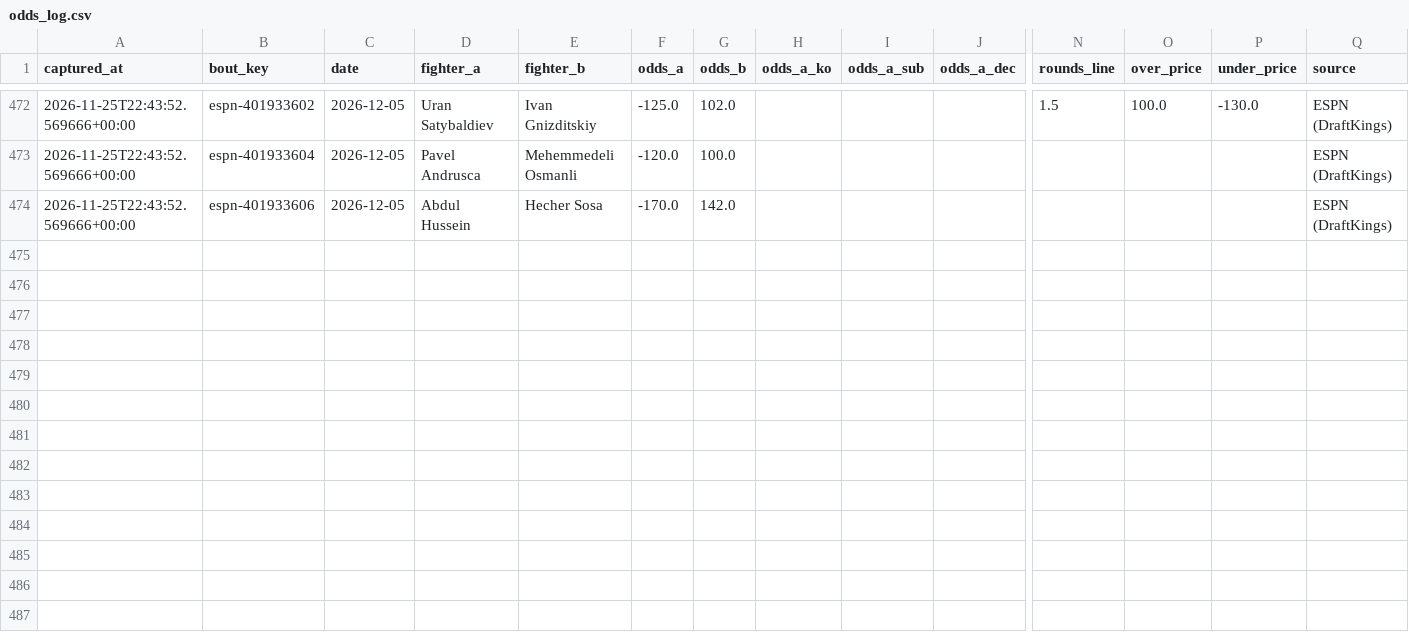
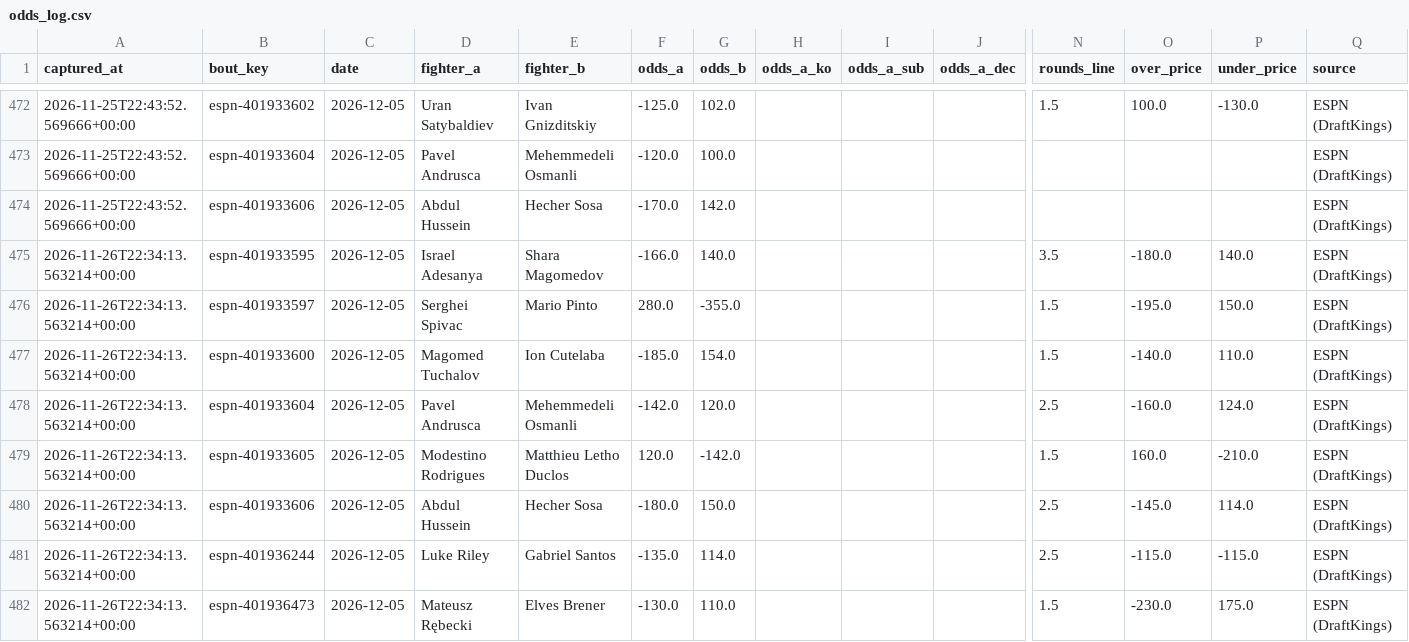
Before and after one commit to AramyJFerrent/AramyJFerrent, a CSV file: UFCFightPredictor/data/odds_log.csv, drawn as a sheet; only a part is shown, gaps mark what is left out; rows hold the shown columns only; the diff names each change by its address in the sheet, - before the commit and + after, or states it on an @@ line.

```diff
--- a/UFCFightPredictor/data/odds_log.csv
+++ b/UFCFightPredictor/data/odds_log.csv
+row 475: 2026-11-26T22:34:13.563214+00:00 | espn-401933595 | 2026-12-05 | Israel Adesanya | Shara Magomedov | -166.0 | 140.0 |  |  |  | 3.5 | -180.0 | 140.0 | ESPN (DraftKings)
+row 476: 2026-11-26T22:34:13.563214+00:00 | espn-401933597 | 2026-12-05 | Serghei Spivac | Mario Pinto | 280.0 | -355.0 |  |  |  | 1.5 | -195.0 | 150.0 | ESPN (DraftKings)
+row 477: 2026-11-26T22:34:13.563214+00:00 | espn-401933600 | 2026-12-05 | Magomed Tuchalov | Ion Cutelaba | -185.0 | 154.0 |  |  |  | 1.5 | -140.0 | 110.0 | ESPN (DraftKings)
+row 478: 2026-11-26T22:34:13.563214+00:00 | espn-401933604 | 2026-12-05 | Pavel Andrusca | Mehemmedeli Osmanli | -142.0 | 120.0 |  |  |  | 2.5 | -160.0 | 124.0 | ESPN (DraftKings)
+row 479: 2026-11-26T22:34:13.563214+00:00 | espn-401933605 | 2026-12-05 | Modestino Rodrigues | Matthieu Letho Duclos | 120.0 | -142.0 |  |  |  | 1.5 | 160.0 | -210.0 | ESPN (DraftKings)
+row 480: 2026-11-26T22:34:13.563214+00:00 | espn-401933606 | 2026-12-05 | Abdul Hussein | Hecher Sosa | -180.0 | 150.0 |  |  |  | 2.5 | -145.0 | 114.0 | ESPN (DraftKings)
+row 481: 2026-11-26T22:34:13.563214+00:00 | espn-401936244 | 2026-12-05 | Luke Riley | Gabriel Santos | -135.0 | 114.0 |  |  |  | 2.5 | -115.0 | -115.0 | ESPN (DraftKings)
+row 482: 2026-11-26T22:34:13.563214+00:00 | espn-401936473 | 2026-12-05 | Mateusz Rębecki | Elves Brener | -130.0 | 110.0 |  |  |  | 1.5 | -230.0 | 175.0 | ESPN (DraftKings)
```
Also changed, not shown: UFCFightPredictor/predictions/log.csv, UFCFightPredictor/predictions/ratings.csv, 2 other files.
